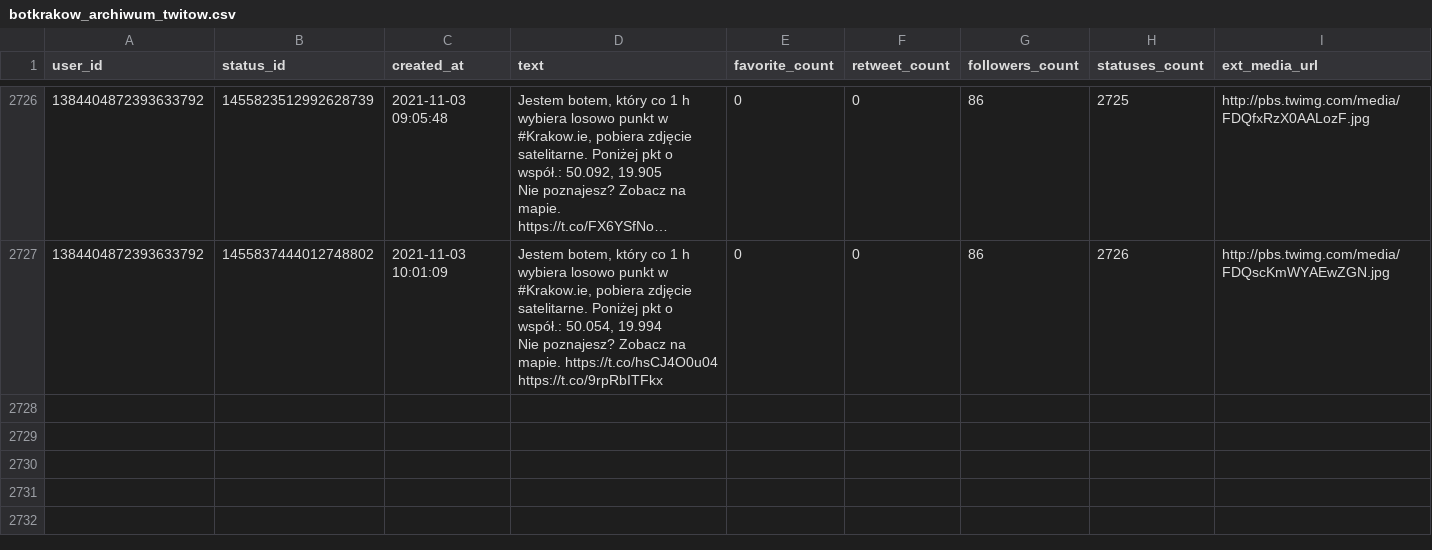
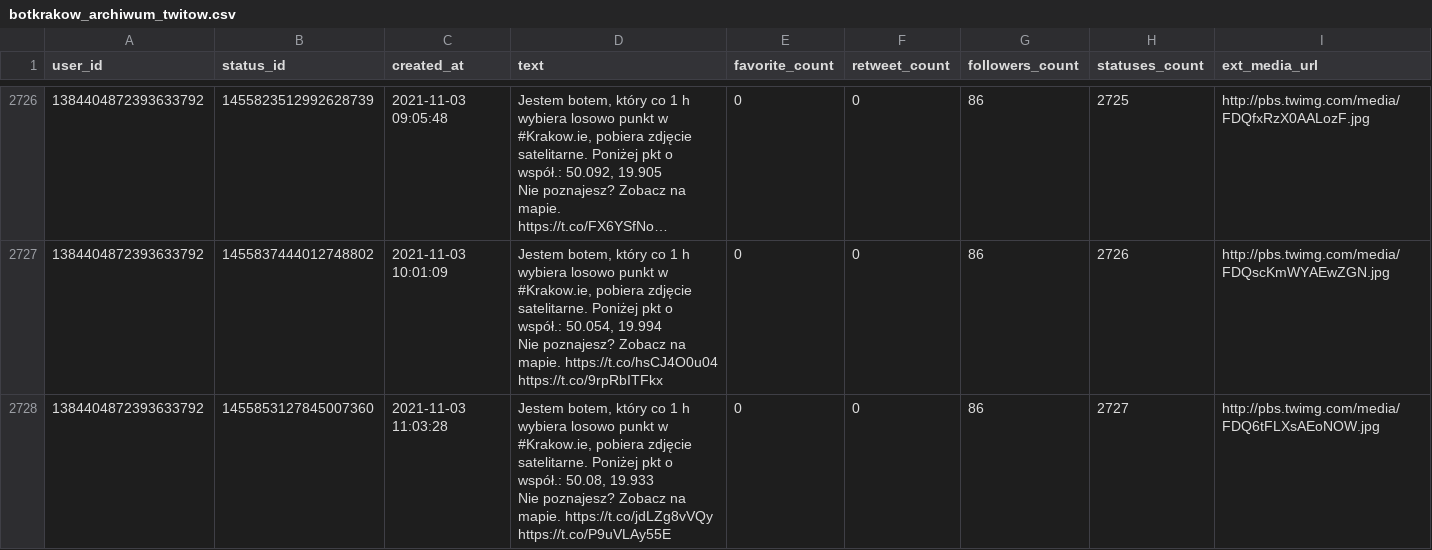
Before and after one commit to sms1962/botblog, a CSV file: data/botkrakow_archiwum_twitow.csv, drawn as a sheet; only a part is shown, gaps mark what is left out; long unchanged cells end in …; ↵ is a line break in a cell; the diff names each change by its address in the sheet, - before the commit and + after, or states it on an @@ line.

Commit message:
Zapisanie nowych twitow botkrakow

```diff
--- a/data/botkrakow_archiwum_twitow.csv
+++ b/data/botkrakow_archiwum_twitow.csv
+row 2728: 1384404872393633792 | 1455853127845007360 | 2021-11-03 11:03:28 | Jestem botem, który co 1 h wybiera losowo punkt w #Krakow.ie, pobiera zdjęcie satelitarne. Poniżej pkt o współ.: 50.08, 19.933 ↵ Nie poznajesz? Zobacz na mapie. https://t.co/jdLZg8vVQy https://t.co/P9uVLAy55E | 0 | 0 | 86 | 2727 | http://pbs.twimg.com/media/FDQ6tFLXsAEoNOW.jpg
```
Also changed, not shown: 1 other file.
